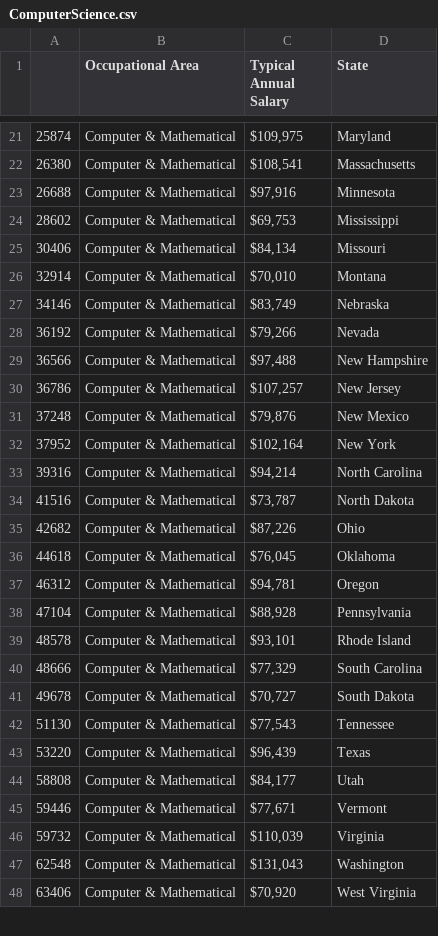
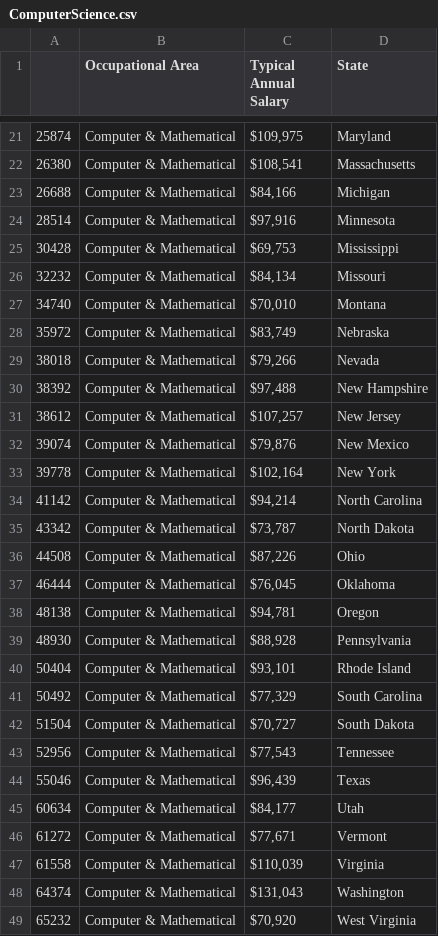
Before and after one commit to StruckChris/NPC, a CSV file: ComputerScience.csv, drawn as a sheet; only a part is shown, gaps mark what is left out; the diff covers the shown part only.

Commit message:
Fixing Michigan
Michigan had a space in list

```diff
--- a/ComputerScience.csv
+++ b/ComputerScience.csv
@@ -22,27 +22,28 @@
 26380,Computer & Mathematical,"$108,541 ",Massachusetts
-26688,Computer & Mathematical,"$97,916 ",Minnesota
-28602,Computer & Mathematical,"$69,753 ",Mississippi
-30406,Computer & Mathematical,"$84,134 ",Missouri
-32914,Computer & Mathematical,"$70,010 ",Montana
-34146,Computer & Mathematical,"$83,749 ",Nebraska
-36192,Computer & Mathematical,"$79,266 ",Nevada
-36566,Computer & Mathematical,"$97,488 ",New Hampshire
-36786,Computer & Mathematical,"$107,257 ",New Jersey
-37248,Computer & Mathematical,"$79,876 ",New Mexico
-37952,Computer & Mathematical,"$102,164 ",New York
-39316,Computer & Mathematical,"$94,214 ",North Carolina
-41516,Computer & Mathematical,"$73,787 ",North Dakota
-42682,Computer & Mathematical,"$87,226 ",Ohio
-44618,Computer & Mathematical,"$76,045 ",Oklahoma
-46312,Computer & Mathematical,"$94,781 ",Oregon
-47104,Computer & Mathematical,"$88,928 ",Pennsylvania
-48578,Computer & Mathematical,"$93,101 ",Rhode Island
-48666,Computer & Mathematical,"$77,329 ",South Carolina
-49678,Computer & Mathematical,"$70,727 ",South Dakota
-51130,Computer & Mathematical,"$77,543 ",Tennessee
-53220,Computer & Mathematical,"$96,439 ",Texas
-58808,Computer & Mathematical,"$84,177 ",Utah
-59446,Computer & Mathematical,"$77,671 ",Vermont
-59732,Computer & Mathematical,"$110,039 ",Virginia
-62548,Computer & Mathematical,"$131,043 ",Washington
-63406,Computer & Mathematical,"$70,920 ",West Virginia
+26688,Computer & Mathematical,"$84,166 ",Michigan
+28514,Computer & Mathematical,"$97,916 ",Minnesota
+30428,Computer & Mathematical,"$69,753 ",Mississippi
+32232,Computer & Mathematical,"$84,134 ",Missouri
+34740,Computer & Mathematical,"$70,010 ",Montana
+35972,Computer & Mathematical,"$83,749 ",Nebraska
+38018,Computer & Mathematical,"$79,266 ",Nevada
+38392,Computer & Mathematical,"$97,488 ",New Hampshire
+38612,Computer & Mathematical,"$107,257 ",New Jersey
+39074,Computer & Mathematical,"$79,876 ",New Mexico
+39778,Computer & Mathematical,"$102,164 ",New York
+41142,Computer & Mathematical,"$94,214 ",North Carolina
+43342,Computer & Mathematical,"$73,787 ",North Dakota
+44508,Computer & Mathematical,"$87,226 ",Ohio
+46444,Computer & Mathematical,"$76,045 ",Oklahoma
+48138,Computer & Mathematical,"$94,781 ",Oregon
+48930,Computer & Mathematical,"$88,928 ",Pennsylvania
+50404,Computer & Mathematical,"$93,101 ",Rhode Island
+50492,Computer & Mathematical,"$77,329 ",South Carolina
+51504,Computer & Mathematical,"$70,727 ",South Dakota
+52956,Computer & Mathematical,"$77,543 ",Tennessee
+55046,Computer & Mathematical,"$96,439 ",Texas
+60634,Computer & Mathematical,"$84,177 ",Utah
+61272,Computer & Mathematical,"$77,671 ",Vermont
+61558,Computer & Mathematical,"$110,039 ",Virginia
+64374,Computer & Mathematical,"$131,043 ",Washington
+65232,Computer & Mathematical,"$70,920 ",West Virginia
```
Also changed, not shown: 2 edited cells elsewhere in this file, 5 other files.
